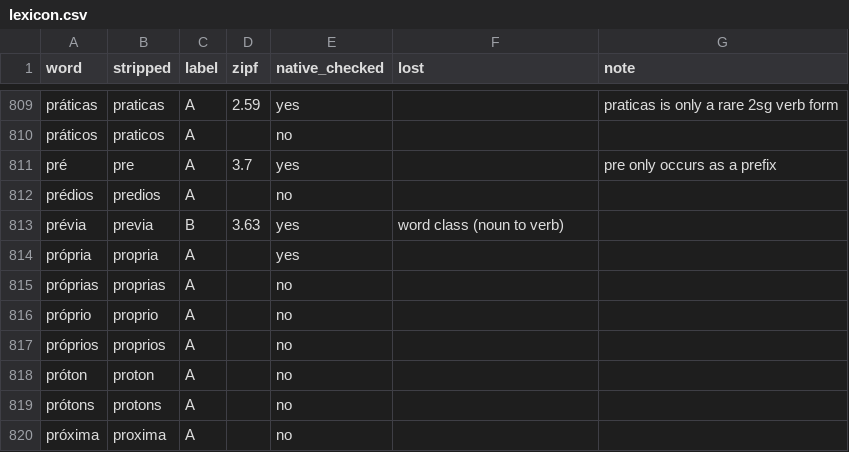
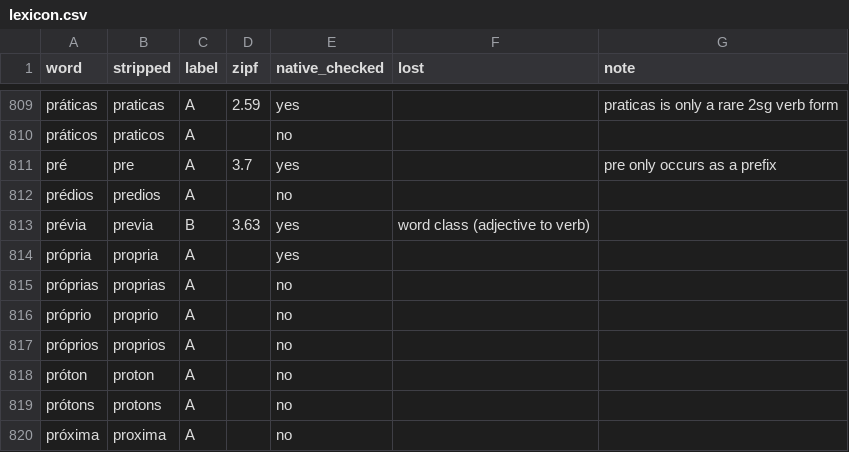
Before and after one commit to karoli-rey/Keyboard_Tax, a CSV file: data/lexicon.csv, drawn as a sheet; only a part is shown, gaps mark what is left out.

```diff
--- a/data/lexicon.csv
+++ b/data/lexicon.csv
@@ -812,3 +812,3 @@ pré,pre,A,3.7,yes,,pre only occurs as a prefix
 prédios,predios,A,,no,,
-prévia,previa,B,3.63,yes,word class (noun to verb),
+prévia,previa,B,3.63,yes,word class (adjective to verb),
 própria,propria,A,,yes,,
```
Also changed, not shown: data/challenge_set.csv, data/challenge_words.csv, 5 other files.
